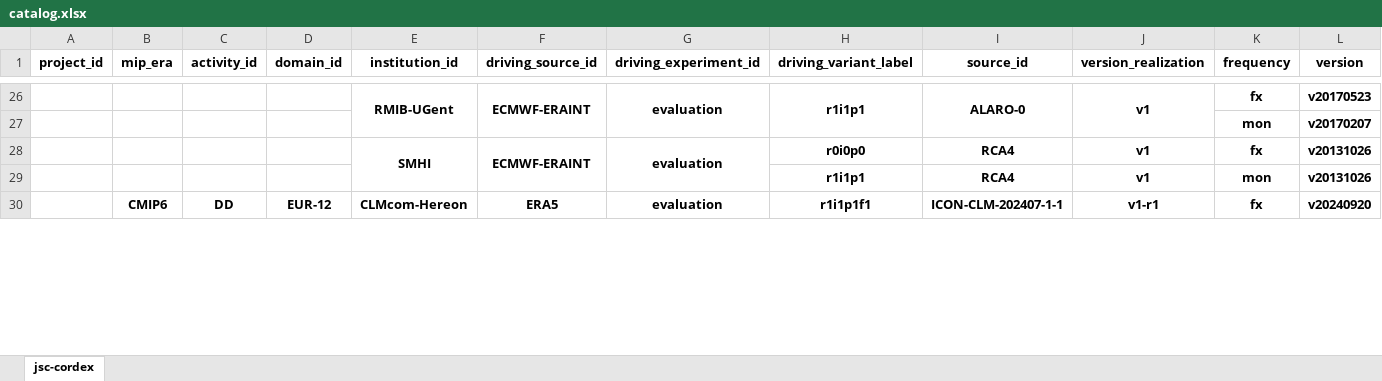
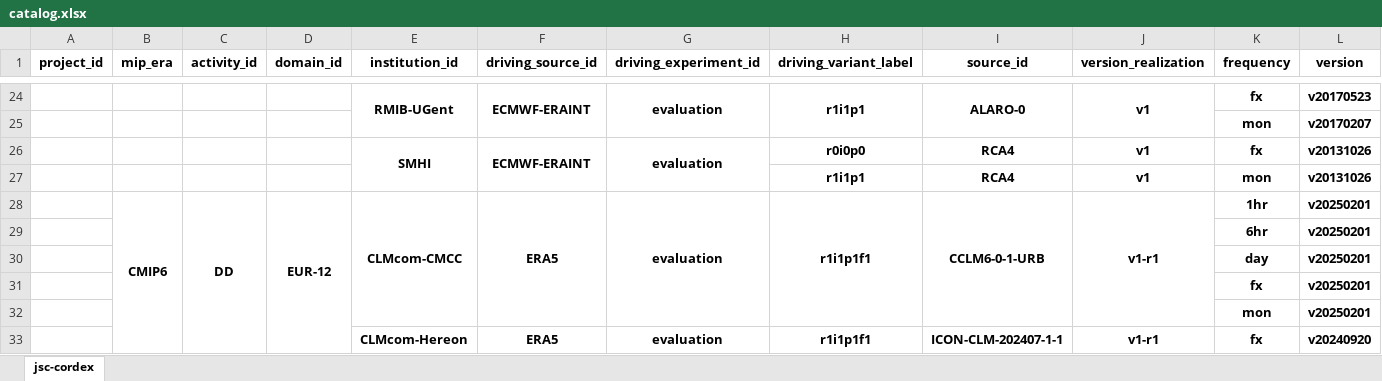
Before and after one commit to euro-cordex/joint-evaluation, an Excel workbook: catalog.xlsx, sheet jsc-cordex, drawn as a sheet; only a part is shown, gaps mark what is left out; values as stored, in another font and other column widths than the file's, no borders; removed rows and columns are numbered as before the commit, all else as after; rows hold the shown columns only; the diff covers the shown part only; the diff names each change by its address in the sheet, - before the commit and + after, or states it on an @@ line.

```diff
--- a/catalog.xlsx (sheet jsc-cordex)
+++ b/catalog.xlsx (sheet jsc-cordex)
+row 28:  | CMIP6 | DD | EUR-12 | CLMcom-CMCC | ERA5 | evaluation | r1i1p1f1 | CCLM6-0-1-URB | v1-r1 | 1hr | v20250201
+row 29:  |  |  |  |  |  |  |  |  |  | 6hr | v20250201
+row 30:  |  |  |  |  |  |  |  |  |  | day | v20250201
+row 31:  |  |  |  |  |  |  |  |  |  | fx | v20250201
+row 32:  |  |  |  |  |  |  |  |  |  | mon | v20250201
-B33 (mip_era): CMIP6
+B33 (mip_era): (empty)
-B30:B44 merged
-C33 (activity_id): DD
+C33 (activity_id): (empty)
-C30:C44 merged
-D33 (domain_id): EUR-12
+D33 (domain_id): (empty)
-D30:D44 merged
```
Also changed, not shown: 3 added rows, 2 removed rows and 6 edited cells elsewhere in this sheet.
